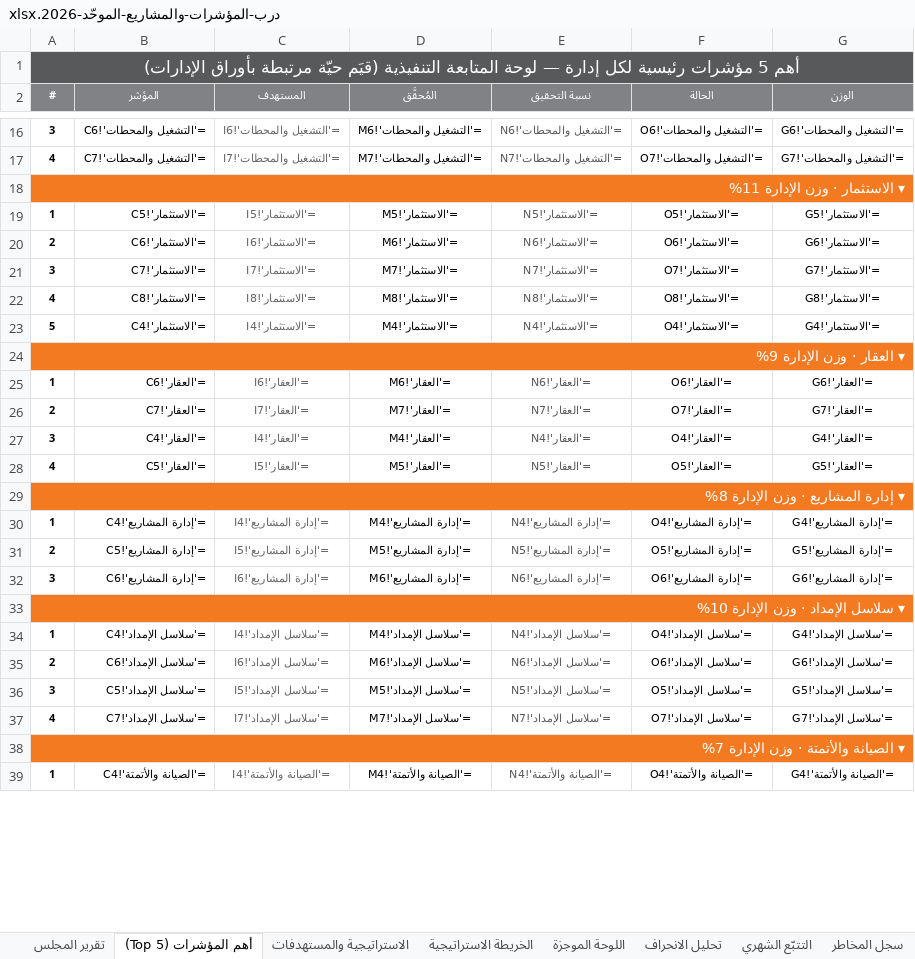
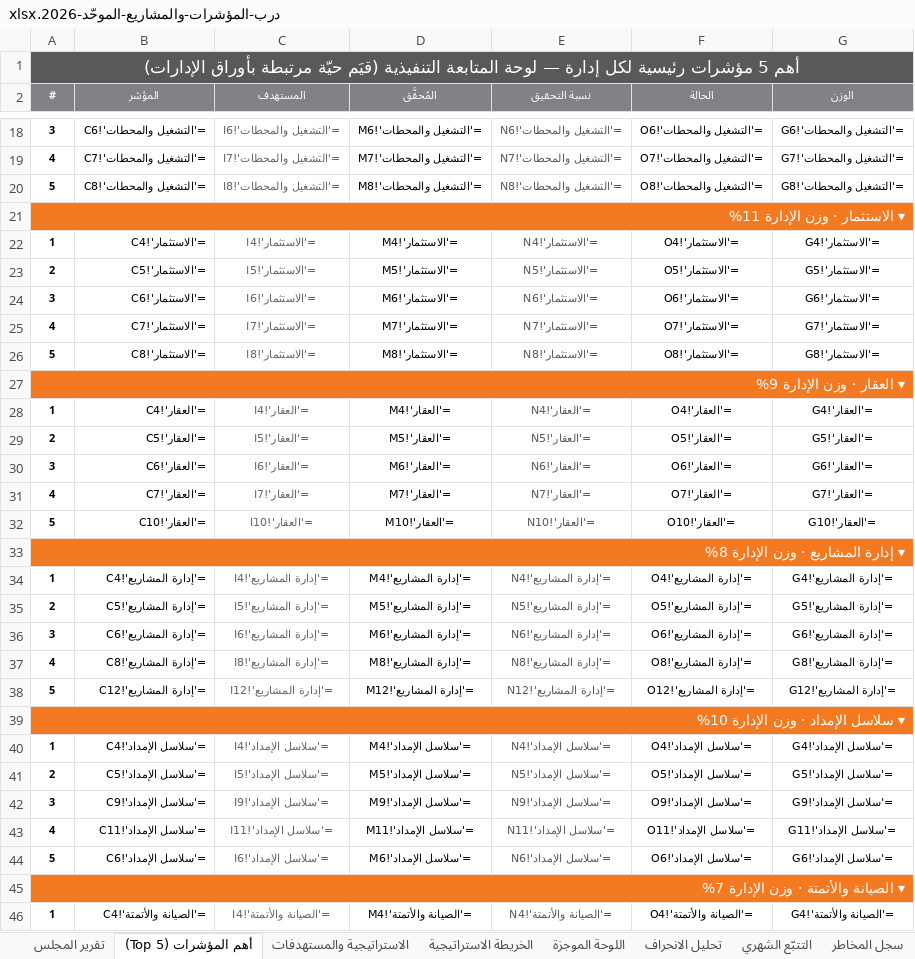
Before and after one commit to darbstations/khadija, an Excel workbook: درب-المؤشرات-والمشاريع-الموحّد-2026.xlsx, sheet أهم المؤشرات (Top 5), drawn as a sheet; only a part is shown, gaps mark what is left out; values as stored, in another font and other column widths than the file's, no borders; formulas without a stored value are shown as written; removed rows and columns are numbered as before the commit, all else as after; the diff covers the shown part only; the diff names each change by its address in the sheet, - before the commit and + after, or states it on an @@ line.

```diff
--- a/درب-المؤشرات-والمشاريع-الموحّد-2026.xlsx (sheet أهم المؤشرات (Top 5))
+++ b/درب-المؤشرات-والمشاريع-الموحّد-2026.xlsx (sheet أهم المؤشرات (Top 5))
+row 20: 5 | ='التشغيل والمحطات'!C8 | ='التشغيل والمحطات'!I8 | ='التشغيل والمحطات'!M8 | ='التشغيل والمحطات'!N8 | ='التشغيل والمحطات'!O8 | ='التشغيل والمحطات'!G8
+row 22: 1 | ='الاستثمار'!C4 | ='الاستثمار'!I4 | ='الاستثمار'!M4 | ='الاستثمار'!N4 | ='الاستثمار'!O4 | ='الاستثمار'!G4
-A23 (#): 1
+A23 (#): 2
-A24 (#): 2
+A24 (#): 3
-A25 (#): 3
+A25 (#): 4
-A26 (#): 4
+A26 (#): 5
-row 23: 5 | ='الاستثمار'!C4 | ='الاستثمار'!I4 | ='الاستثمار'!M4 | ='الاستثمار'!N4 | ='الاستثمار'!O4 | ='الاستثمار'!G4
-row 25: 1 | ='العقار'!C6 | ='العقار'!I6 | ='العقار'!M6 | ='العقار'!N6 | ='العقار'!O6 | ='العقار'!G6
-row 26: 2 | ='العقار'!C7 | ='العقار'!I7 | ='العقار'!M7 | ='العقار'!N7 | ='العقار'!O7 | ='العقار'!G7
-A28 (#): 3
+A28 (#): 1
-A29 (#): 4
+A29 (#): 2
+row 30: 3 | ='العقار'!C6 | ='العقار'!I6 | ='العقار'!M6 | ='العقار'!N6 | ='العقار'!O6 | ='العقار'!G6
+row 31: 4 | ='العقار'!C7 | ='العقار'!I7 | ='العقار'!M7 | ='العقار'!N7 | ='العقار'!O7 | ='العقار'!G7
+row 32: 5 | ='العقار'!C10 | ='العقار'!I10 | ='العقار'!M10 | ='العقار'!N10 | ='العقار'!O10 | ='العقار'!G10
+row 37: 4 | ='إدارة المشاريع'!C8 | ='إدارة المشاريع'!I8 | ='إدارة المشاريع'!M8 | ='إدارة المشاريع'!N8 | ='إدارة المشاريع'!O8 | ='إدارة المشاريع'!G8
+row 38: 5 | ='إدارة المشاريع'!C12 | ='إدارة المشاريع'!I12 | ='إدارة المشاريع'!M12 | ='إدارة المشاريع'!N12 | ='إدارة المشاريع'!O12 | ='إدارة المشاريع'!G12
-row 35: 2 | ='سلاسل الإمداد'!C6 | ='سلاسل الإمداد'!I6 | ='سلاسل الإمداد'!M6 | ='سلاسل الإمداد'!N6 | ='سلاسل الإمداد'!O6 | ='سلاسل الإمداد'!G6
-A41 (#): 3
+A41 (#): 2
+row 42: 3 | ='سلاسل الإمداد'!C9 | ='سلاسل الإمداد'!I9 | ='سلاسل الإمداد'!M9 | ='سلاسل الإمداد'!N9 | ='سلاسل الإمداد'!O9 | ='سلاسل الإمداد'!G9
-B43 (المؤشر): ='سلاسل الإمداد'!C7
+B43 (المؤشر): ='سلاسل الإمداد'!C11
-C43 (المستهدف): ='سلاسل الإمداد'!I7
+C43 (المستهدف): ='سلاسل الإمداد'!I11
-D43 (المُحقَّق): ='سلاسل الإمداد'!M7
+D43 (المُحقَّق): ='سلاسل الإمداد'!M11
-E43 (نسبة التحقيق): ='سلاسل الإمداد'!N7
+E43 (نسبة التحقيق): ='سلاسل الإمداد'!N11
-F43 (الحالة): ='سلاسل الإمداد'!O7
+F43 (الحالة): ='سلاسل الإمداد'!O11
-G43 (الوزن): ='سلاسل الإمداد'!G7
+G43 (الوزن): ='سلاسل الإمداد'!G11
+row 44: 5 | ='سلاسل الإمداد'!C6 | ='سلاسل الإمداد'!I6 | ='سلاسل الإمداد'!M6 | ='سلاسل الإمداد'!N6 | ='سلاسل الإمداد'!O6 | ='سلاسل الإمداد'!G6
```
Also changed, not shown: 15 added rows, 5 removed rows and 33 edited cells elsewhere in this sheet, sheet بطاقة تعريف المؤشرات, sheet التتبّع الشهري, sheet تحليل الانحراف, sheet الاستثمار, sheet الإدارة المالية, sheet الجودة, 15 more sheets, hidden cells, 1 other file.
